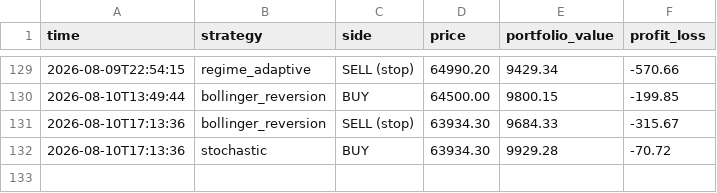
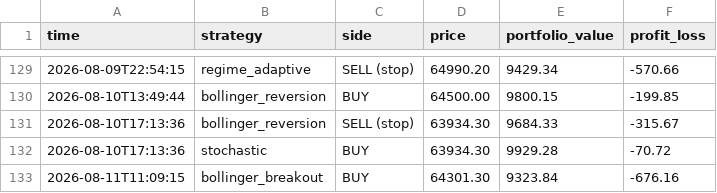
Before and after one commit to tahseenbus/trading-bot, a CSV file: champion_trades.csv, drawn as a sheet; only a part is shown, gaps mark what is left out.

```diff
--- a/champion_trades.csv
+++ b/champion_trades.csv
@@ -132 +132,2 @@ time,strategy,side,price,portfolio_value,profit_loss
 2026-08-10T17:13:36,stochastic,BUY,63934.30,9929.28,-70.72
+2026-08-11T11:09:15,bollinger_breakout,BUY,64301.30,9323.84,-676.16
```
Also changed, not shown: 1 other file.
